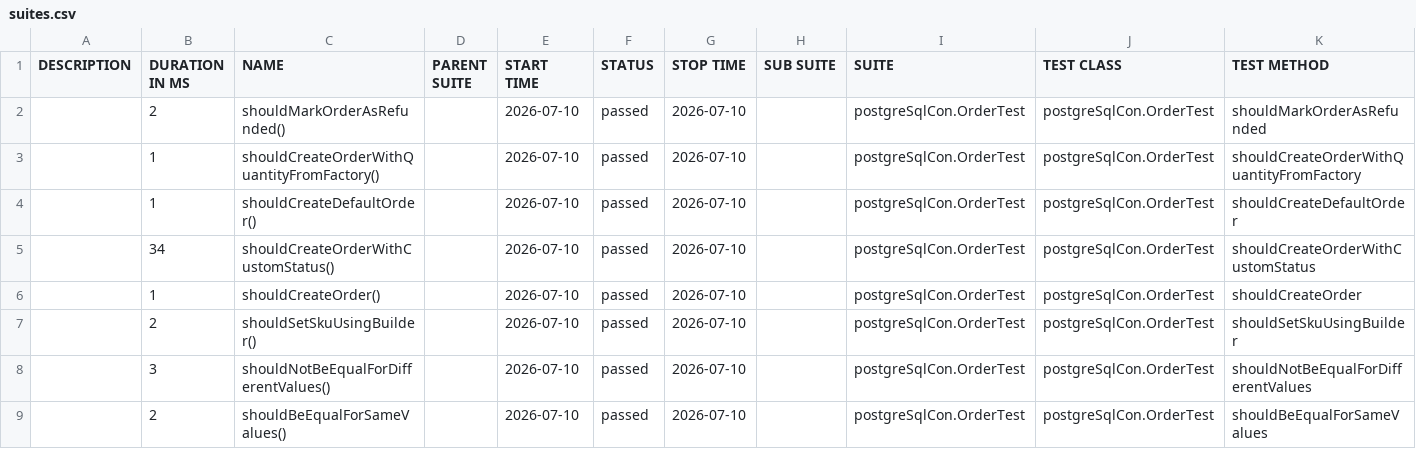
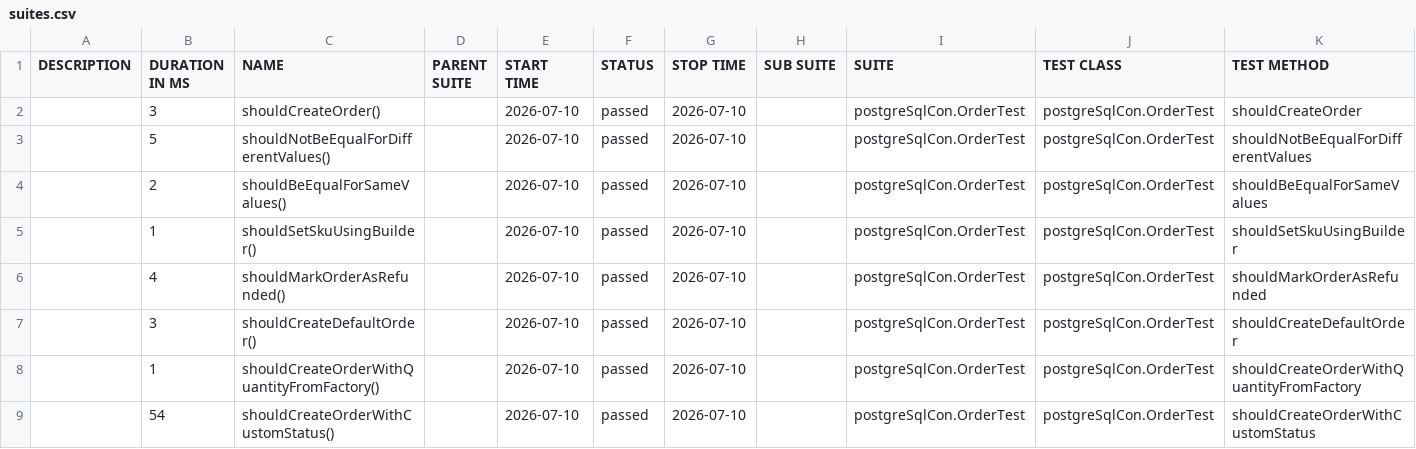
Before and after one commit to gh-ust-sankaran-s/GradleApp, a CSV file: data/suites.csv, drawn as a sheet.

```diff
--- a/data/suites.csv
+++ b/data/suites.csv
@@ -1,9 +1,9 @@
 "DESCRIPTION","DURATION IN MS","NAME","PARENT SUITE","START TIME","STATUS","STOP TIME","SUB SUITE","SUITE","TEST CLASS","TEST METHOD"
-"","2","shouldMarkOrderAsRefunded()","","2026-07-10","passed","2026-07-10","","postgreSqlCon.OrderTest","postgreSqlCon.OrderTest","shouldMarkOrderAsRefunded"
+"","3","shouldCreateOrder()","","2026-07-10","passed","2026-07-10","","postgreSqlCon.OrderTest","postgreSqlCon.OrderTest","shouldCreateOrder"
+"","5","shouldNotBeEqualForDifferentValues()","","2026-07-10","passed","2026-07-10","","postgreSqlCon.OrderTest","postgreSqlCon.OrderTest","shouldNotBeEqualForDifferentValues"
+"","2","shouldBeEqualForSameValues()","","2026-07-10","passed","2026-07-10","","postgreSqlCon.OrderTest","postgreSqlCon.OrderTest","shouldBeEqualForSameValues"
+"","1","shouldSetSkuUsingBuilder()","","2026-07-10","passed","2026-07-10","","postgreSqlCon.OrderTest","postgreSqlCon.OrderTest","shouldSetSkuUsingBuilder"
+"","4","shouldMarkOrderAsRefunded()","","2026-07-10","passed","2026-07-10","","postgreSqlCon.OrderTest","postgreSqlCon.OrderTest","shouldMarkOrderAsRefunded"
+"","3","shouldCreateDefaultOrder()","","2026-07-10","passed","2026-07-10","","postgreSqlCon.OrderTest","postgreSqlCon.OrderTest","shouldCreateDefaultOrder"
 "","1","shouldCreateOrderWithQuantityFromFactory()","","2026-07-10","passed","2026-07-10","","postgreSqlCon.OrderTest","postgreSqlCon.OrderTest","shouldCreateOrderWithQuantityFromFactory"
-"","1","shouldCreateDefaultOrder()","","2026-07-10","passed","2026-07-10","","postgreSqlCon.OrderTest","postgreSqlCon.OrderTest","shouldCreateDefaultOrder"
-"","34","shouldCreateOrderWithCustomStatus()","","2026-07-10","passed","2026-07-10","","postgreSqlCon.OrderTest","postgreSqlCon.OrderTest","shouldCreateOrderWithCustomStatus"
-"","1","shouldCreateOrder()","","2026-07-10","passed","2026-07-10","","postgreSqlCon.OrderTest","postgreSqlCon.OrderTest","shouldCreateOrder"
-"","2","shouldSetSkuUsingBuilder()","","2026-07-10","passed","2026-07-10","","postgreSqlCon.OrderTest","postgreSqlCon.OrderTest","shouldSetSkuUsingBuilder"
-"","3","shouldNotBeEqualForDifferentValues()","","2026-07-10","passed","2026-07-10","","postgreSqlCon.OrderTest","postgreSqlCon.OrderTest","shouldNotBeEqualForDifferentValues"
-"","2","shouldBeEqualForSameValues()","","2026-07-10","passed","2026-07-10","","postgreSqlCon.OrderTest","postgreSqlCon.OrderTest","shouldBeEqualForSameValues"
+"","54","shouldCreateOrderWithCustomStatus()","","2026-07-10","passed","2026-07-10","","postgreSqlCon.OrderTest","postgreSqlCon.OrderTest","shouldCreateOrderWithCustomStatus"
```
Also changed, not shown: 37 other files.
